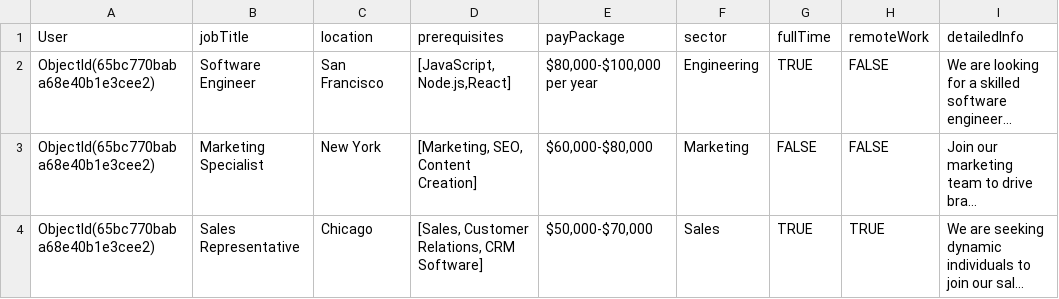
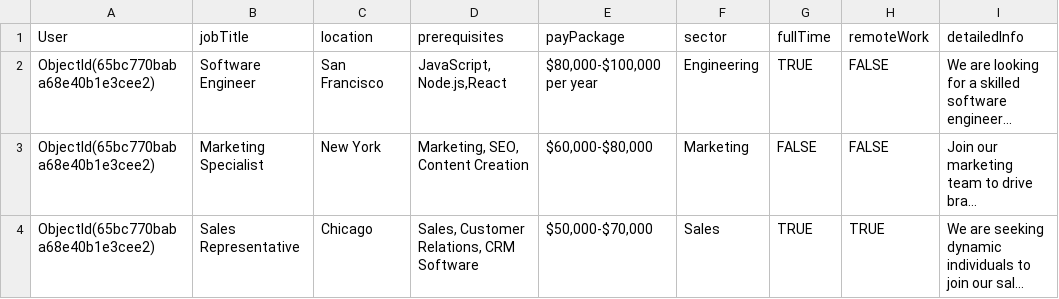
Before and after one commit to Despo-coder/JOB_BOARD_MERN, a CSV file: jobs_sample.csv, drawn as a sheet; only a part is shown; long unchanged cells end in …; the diff names each change by its address in the sheet, - before the commit and + after, or states it on an @@ line.

```diff
--- a/jobs_sample.csv
+++ b/jobs_sample.csv
-D2 (prerequisites): [JavaScript, Node.js,React]
+D2 (prerequisites): JavaScript, Node.js,React
-D3 (prerequisites): [Marketing, SEO, Content Creation]
+D3 (prerequisites): Marketing, SEO, Content Creation
-D4 (prerequisites): [Sales, Customer Relations, CRM Software]
+D4 (prerequisites): Sales, Customer Relations, CRM Software
```
Also changed, not shown: 10 other files.
